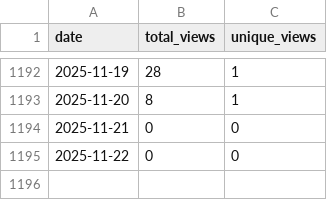
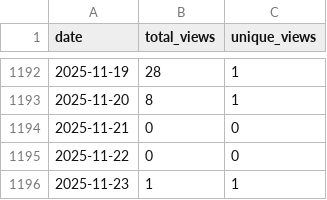
Before and after one commit to wumphlett/COMP-5120, a CSV file: .traffic/views.csv, drawn as a sheet; only a part is shown, gaps mark what is left out.

```diff
--- a/.traffic/views.csv
+++ b/.traffic/views.csv
@@ -1195 +1195,2 @@ date,total_views,unique_views
 2025-11-22,0,0
+2025-11-23,1,1
```
Also changed, not shown: .traffic/clones.csv, 3 other files.
